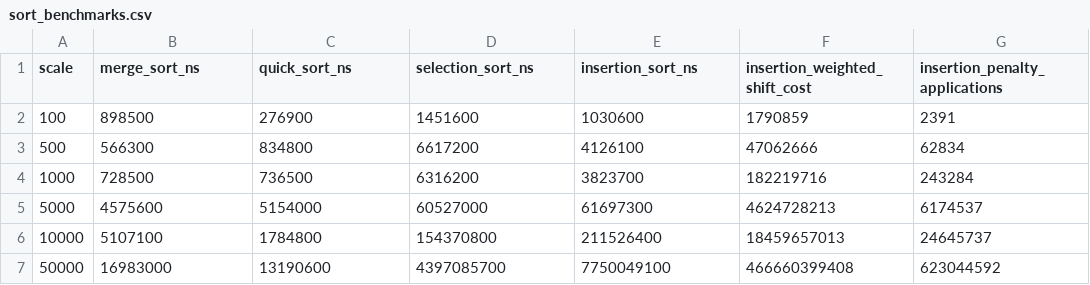
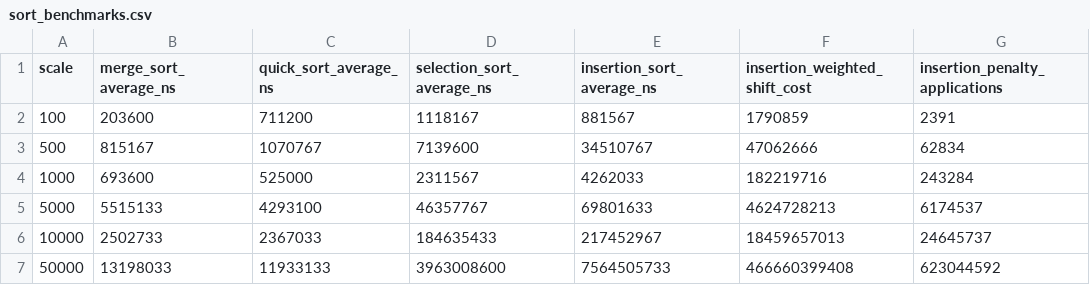
Before and after one commit to naakie-xoxo/204-308-DSA-PROJECT, a CSV file: results/sort_benchmarks.csv, drawn as a sheet; only a part is shown; the diff names each change by its address in the sheet, - before the commit and + after, or states it on an @@ line.

```diff
--- a/results/sort_benchmarks.csv
+++ b/results/sort_benchmarks.csv
-B1: merge_sort_ns
+B1: merge_sort_average_ns
-C1: quick_sort_ns
+C1: quick_sort_average_ns
-D1: selection_sort_ns
+D1: selection_sort_average_ns
-E1: insertion_sort_ns
+E1: insertion_sort_average_ns
-B2 (merge_sort_average_ns): 898500
+B2 (merge_sort_average_ns): 203600
-C2 (quick_sort_average_ns): 276900
+C2 (quick_sort_average_ns): 711200
-D2 (selection_sort_average_ns): 1451600
+D2 (selection_sort_average_ns): 1118167
-E2 (insertion_sort_average_ns): 1030600
+E2 (insertion_sort_average_ns): 881567
-B3 (merge_sort_average_ns): 566300
+B3 (merge_sort_average_ns): 815167
-C3 (quick_sort_average_ns): 834800
+C3 (quick_sort_average_ns): 1070767
-D3 (selection_sort_average_ns): 6617200
+D3 (selection_sort_average_ns): 7139600
-E3 (insertion_sort_average_ns): 4126100
+E3 (insertion_sort_average_ns): 34510767
-B4 (merge_sort_average_ns): 728500
+B4 (merge_sort_average_ns): 693600
-C4 (quick_sort_average_ns): 736500
+C4 (quick_sort_average_ns): 525000
-D4 (selection_sort_average_ns): 6316200
+D4 (selection_sort_average_ns): 2311567
-E4 (insertion_sort_average_ns): 3823700
+E4 (insertion_sort_average_ns): 4262033
-B5 (merge_sort_average_ns): 4575600
+B5 (merge_sort_average_ns): 5515133
-C5 (quick_sort_average_ns): 5154000
+C5 (quick_sort_average_ns): 4293100
-D5 (selection_sort_average_ns): 60527000
+D5 (selection_sort_average_ns): 46357767
-E5 (insertion_sort_average_ns): 61697300
+E5 (insertion_sort_average_ns): 69801633
-B6 (merge_sort_average_ns): 5107100
+B6 (merge_sort_average_ns): 2502733
-C6 (quick_sort_average_ns): 1784800
+C6 (quick_sort_average_ns): 2367033
-D6 (selection_sort_average_ns): 154370800
+D6 (selection_sort_average_ns): 184635433
-E6 (insertion_sort_average_ns): 211526400
+E6 (insertion_sort_average_ns): 217452967
-B7 (merge_sort_average_ns): 16983000
+B7 (merge_sort_average_ns): 13198033
-C7 (quick_sort_average_ns): 13190600
+C7 (quick_sort_average_ns): 11933133
-D7 (selection_sort_average_ns): 4397085700
+D7 (selection_sort_average_ns): 3963008600
-E7 (insertion_sort_average_ns): 7750049100
+E7 (insertion_sort_average_ns): 7564505733
```
Also changed, not shown: results/benchmark_metadata.csv, 27 other files.
